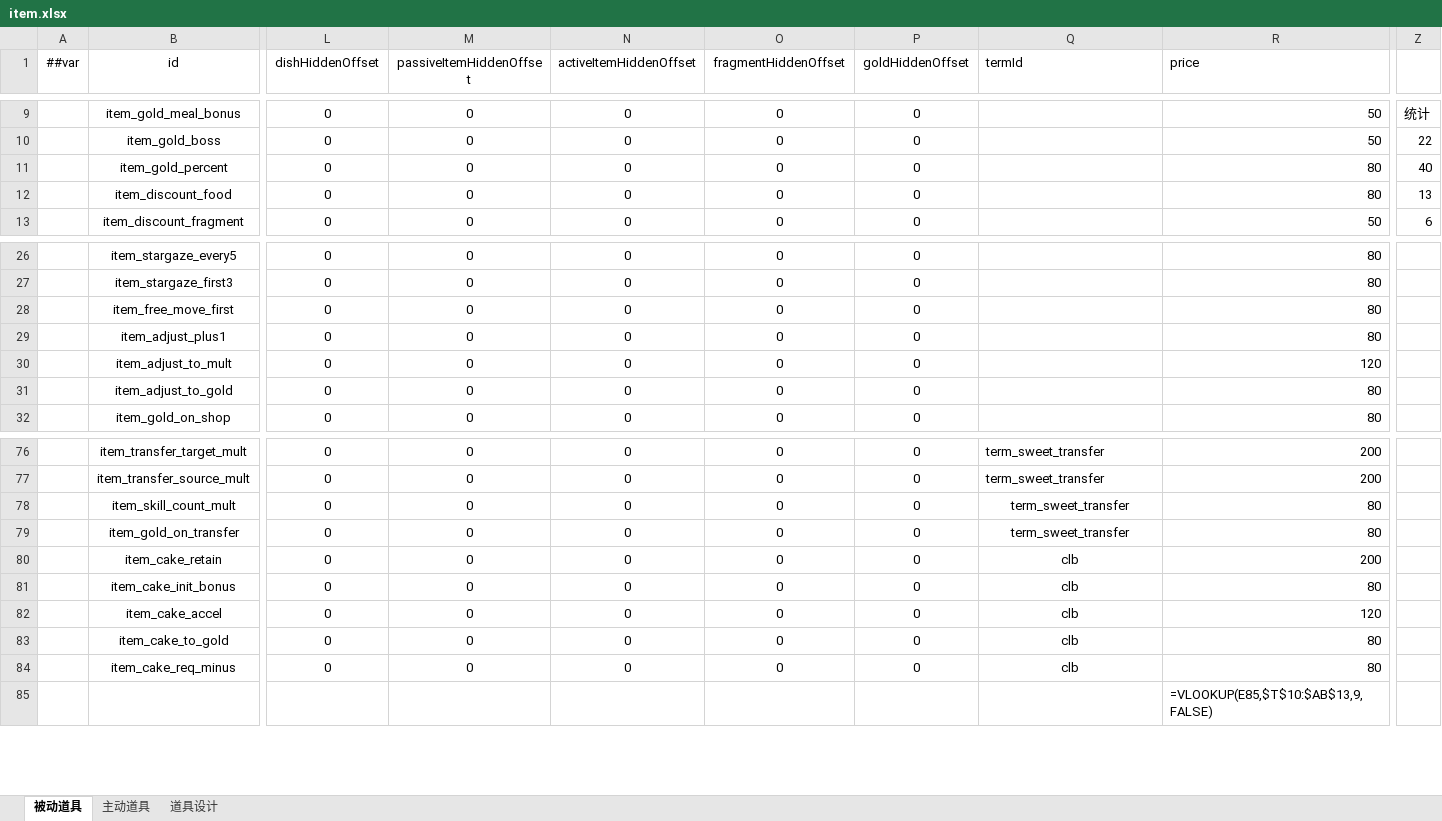
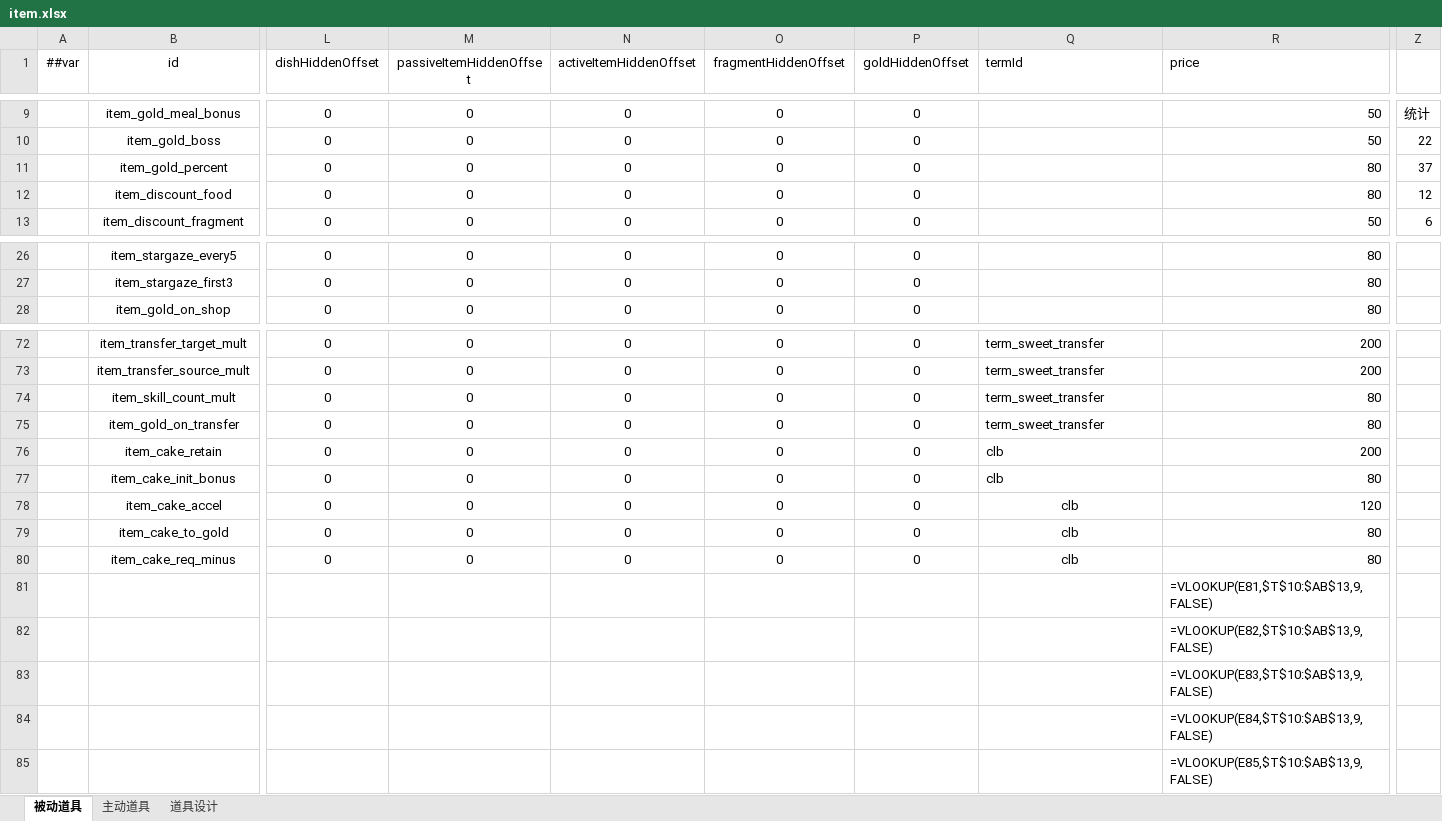
Before and after one commit to 2563495284/gourmetproject, an Excel workbook: GourmetProject/GameConfig/Datas/item.xlsx, sheet 被动道具, drawn as a sheet; only a part is shown, gaps mark what is left out; values as stored, in another font and other column widths than the file's, no borders; formulas without a stored value are shown as written; removed rows and columns are numbered as before the commit, all else as after; rows hold the shown columns only; the diff names each change by its address in the sheet, - before the commit and + after, or states it on an @@ line.

```diff
--- a/GourmetProject/GameConfig/Datas/item.xlsx (sheet 被动道具)
+++ b/GourmetProject/GameConfig/Datas/item.xlsx (sheet 被动道具)
-Z11: 40
+Z11: 37
-Z12: 13
+Z12: 12
-row 28:  | item_free_move_first | 0 | 0 | 0 | 0 | 0 |  | 80
-row 29:  | item_adjust_plus1 | 0 | 0 | 0 | 0 | 0 |  | 80
-row 30:  | item_adjust_to_mult | 0 | 0 | 0 | 0 | 0 |  | 120
-row 31:  | item_adjust_to_gold | 0 | 0 | 0 | 0 | 0 |  | 80
-Q74:Q77 alignment: center
+Q74:Q77 alignment: left
+row 81:  |  |  |  |  |  |  |  | =VLOOKUP(E81,$T$10:$AB$13,9,FALSE)
+row 82:  |  |  |  |  |  |  |  | =VLOOKUP(E82,$T$10:$AB$13,9,FALSE)
+row 83:  |  |  |  |  |  |  |  | =VLOOKUP(E83,$T$10:$AB$13,9,FALSE)
+row 84:  |  |  |  |  |  |  |  | =VLOOKUP(E84,$T$10:$AB$13,9,FALSE)
```
Also changed, not shown: sheet 道具设计, formulas that keep their value, GourmetProject/GameConfig/Datas/__tables__.xlsx, GourmetProject/GameConfig/Datas/food.xlsx, 38 other files.
